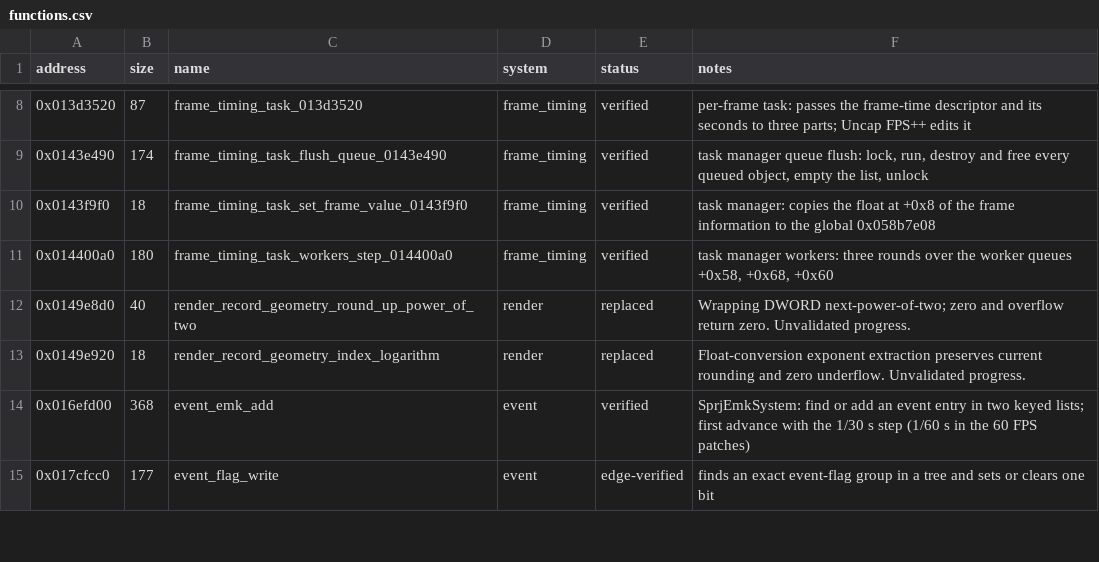
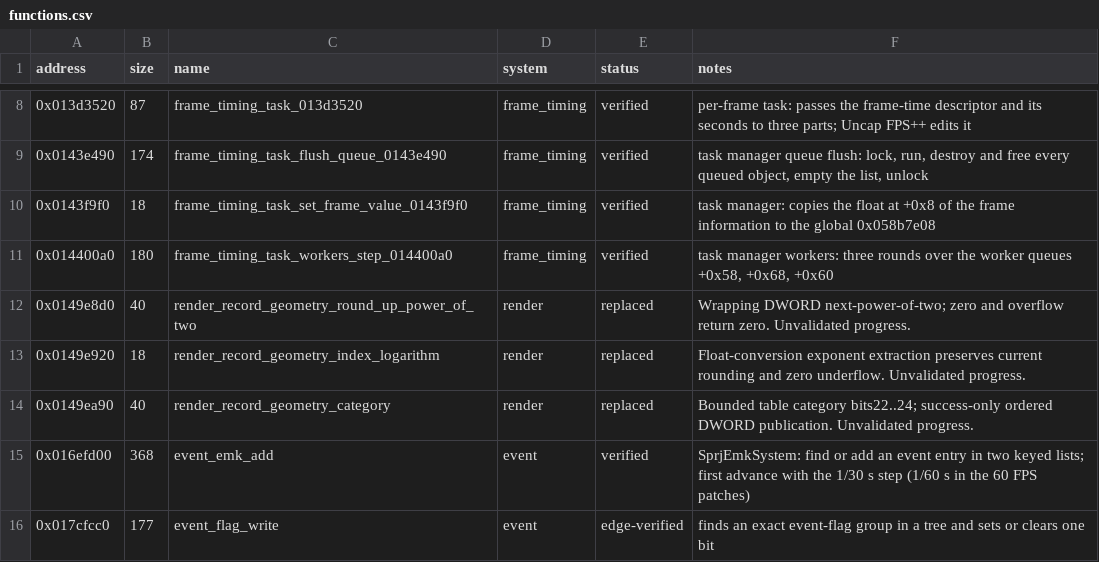
Before and after one commit to evill33t/Paleblood, a CSV file: symbols/functions.csv, drawn as a sheet; only a part is shown, gaps mark what is left out; the diff names each change by its address in the sheet, - before the commit and + after, or states it on an @@ line.

```diff
--- a/symbols/functions.csv
+++ b/symbols/functions.csv
+row 14: 0x0149ea90 | 40 | render_record_geometry_category | render | replaced | Bounded table category bits22..24; success-only ordered DWORD publication. Unvalidated progress.
```
Also changed, not shown: game/hooks.csv, 4 other files.
